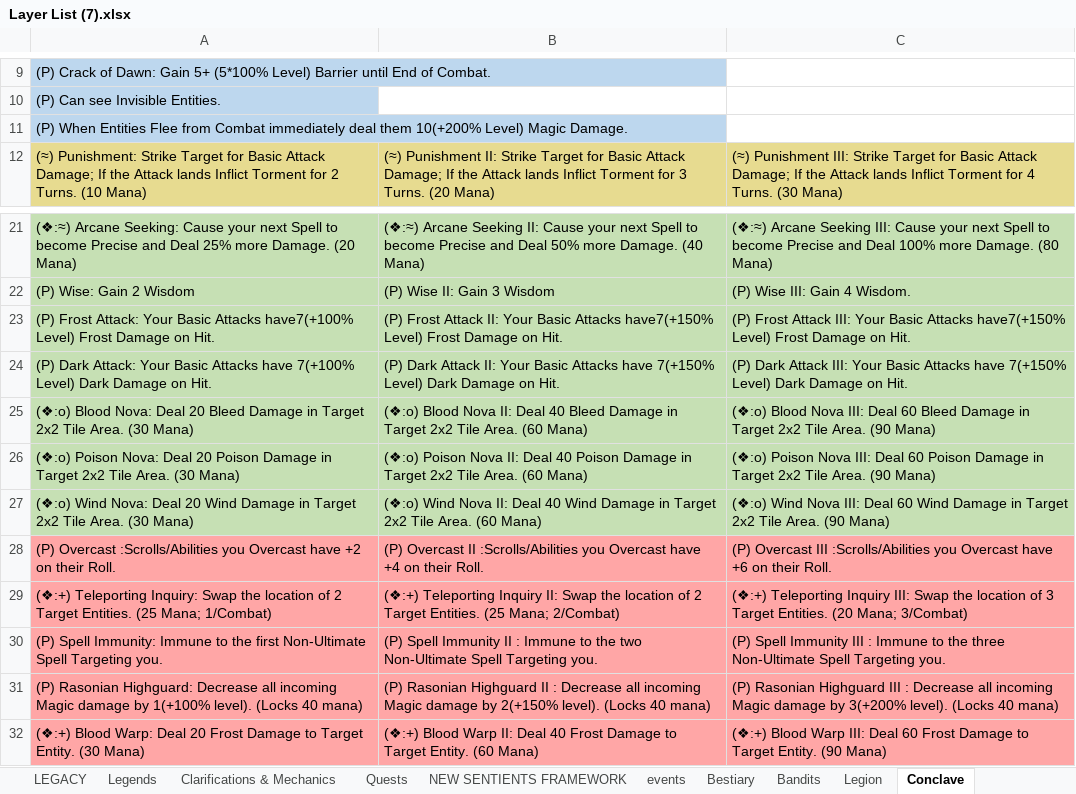
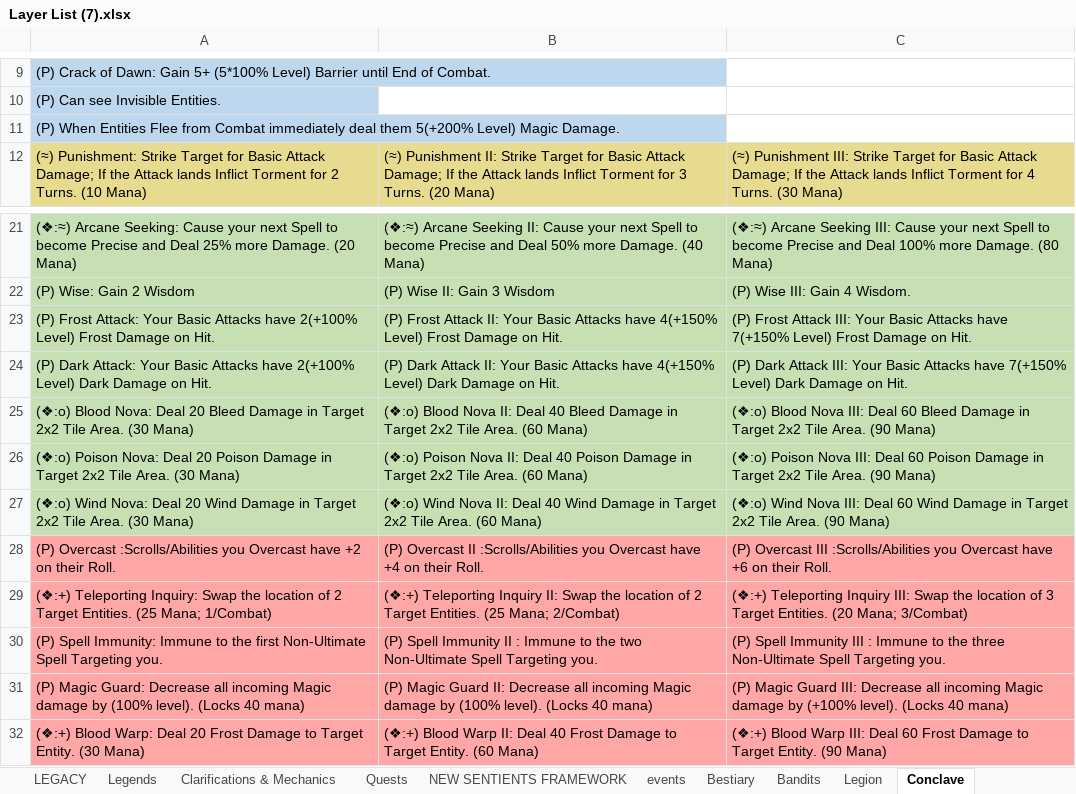
Before and after one commit to PyroMantra/warpedoriginal, an Excel workbook: data/Layer List (7).xlsx, sheet Conclave, drawn as a sheet; only a part is shown, gaps mark what is left out; values as stored, in another font and other column widths than the file's, no borders; the diff names each change by its address in the sheet, - before the commit and + after, or states it on an @@ line.

```diff
--- a/data/Layer List (7).xlsx (sheet Conclave)
+++ b/data/Layer List (7).xlsx (sheet Conclave)
-A11: …deal them 10(+200% Level) Magic…
+A11: …deal them 5(+200% Level) Magic…
-A23: …Basic Attacks have7(+100% Level) Frost…
+A23: …Basic Attacks have 2(+100% Level) Frost…
-B23: …Basic Attacks have7(+150% Level) Frost…
+B23: …Basic Attacks have 4(+150% Level) Frost…
-C23: …Basic Attacks have7(+150% Level) Frost…
+C23: …Basic Attacks have 7(+150% Level) Frost…
-A24: …Attacks have 7(+100% Level) Dark…
+A24: …Attacks have 2(+100% Level) Dark…
-B24: …Attacks have 7(+150% Level) Dark…
+B24: …Attacks have 4(+150% Level) Dark…
-A31: (P) Rasonian Highguard: Decrease all incoming Magic damage by 1(+100% level). (Locks…
+A31: (P) Magic Guard: Decrease all incoming Magic damage by (100% level). (Locks…
-B31: (P) Rasonian Highguard II : Decrease all incoming Magic damage by 2(+150% level). (Locks…
+B31: (P) Magic Guard II: Decrease all incoming Magic damage by (100% level). (Locks…
-C31: (P) Rasonian Highguard III : Decrease all incoming Magic damage by 3(+200% level). (Locks…
+C31: (P) Magic Guard III: Decrease all incoming Magic damage by (+100% level). (Locks…
```
Also changed, not shown: sheet Legion, sheet Bandits, 1 other file.
